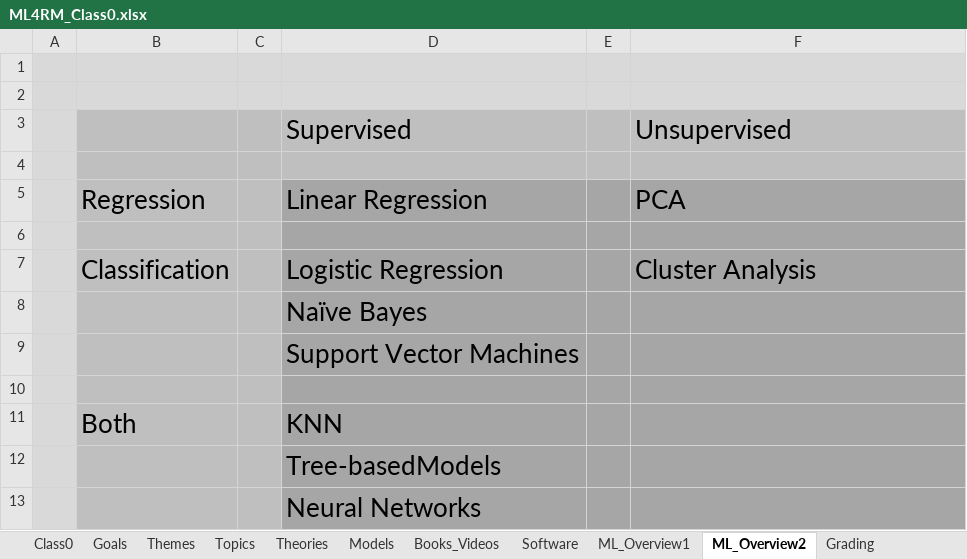
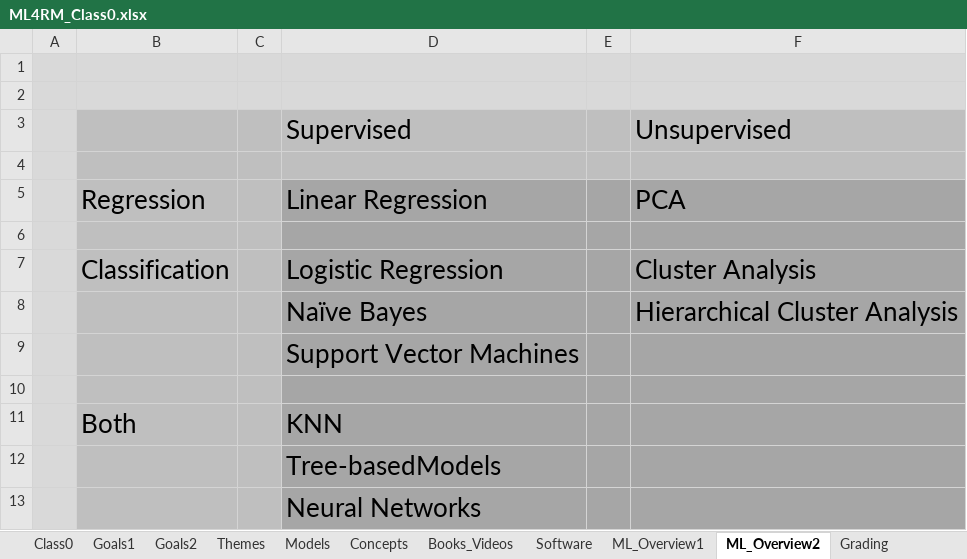
Before and after one commit to DavidRomoff/ML4RM, an Excel workbook: ML4RM_Class0.xlsx, sheet ML_Overview2, drawn as a sheet; values as stored, in another font and other column widths than the file's, no borders; the diff names each change by its address in the sheet, - before the commit and + after, or states it on an @@ line.

```diff
--- a/ML4RM_Class0.xlsx (sheet ML_Overview2)
+++ b/ML4RM_Class0.xlsx (sheet ML_Overview2)
-sheet tab: Goals
+sheet tab: Goals2
-sheet tab: Theories
+sheet tab: Concepts
-sheet tab: Topics
+sheet tab: Goals1
@@ sheet tab order changed: Class0 | Goals1 | Goals2 | Themes | Models | Concepts | Books_Videos | Software | ML_Overview1 | ML_Overview2 | Grading @@
-F8: (empty)
+F8: Hierarchical Cluster Analysis
```
Also changed, not shown: sheet Goals2, sheet Class0, sheet Themes, sheet Models, sheet Software, ML4RM_Class1.xlsm, 1 other file.
